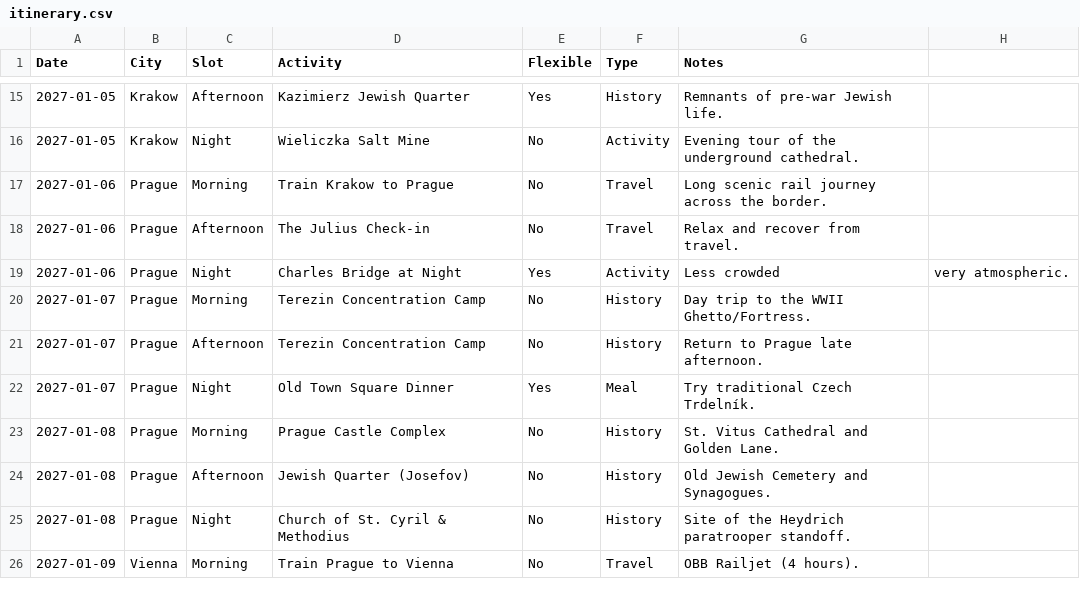
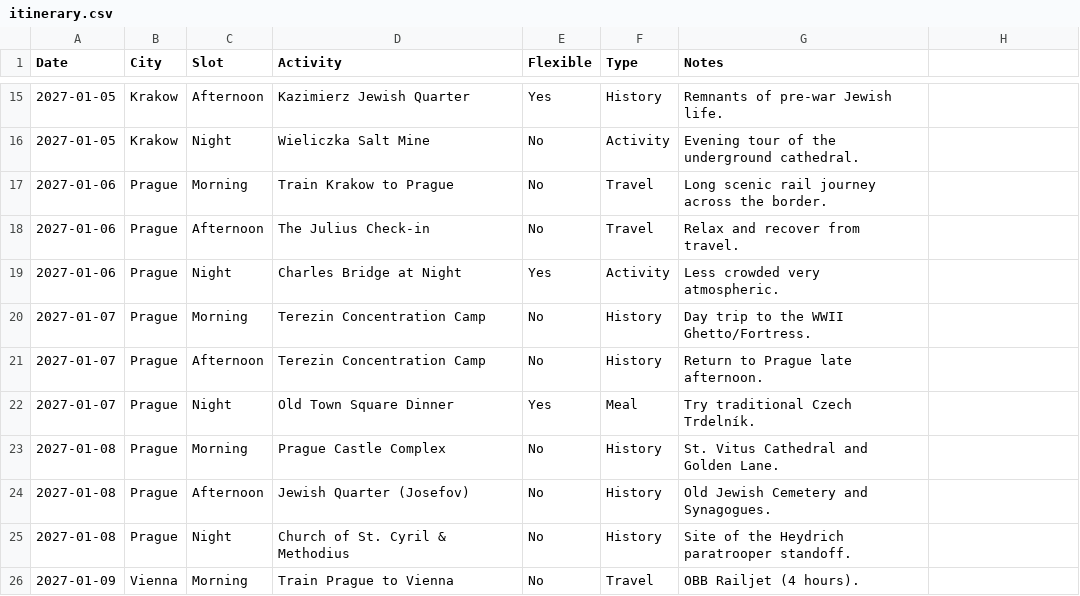
Before and after one commit to simmonsaidan90-rgb/europe-2027, a CSV file: itinerary.csv, drawn as a sheet; only a part is shown, gaps mark what is left out.

Commit message:
Update itinerary.csv

```diff
--- a/itinerary.csv
+++ b/itinerary.csv
@@ -18,3 +18,3 @@ Date,City,Slot,Activity,Flexible,Type,Notes
 2027-01-06,Prague,Afternoon,The Julius Check-in,No,Travel,Relax and recover from travel.
-2027-01-06,Prague,Night,Charles Bridge at Night,Yes,Activity,Less crowded, very atmospheric.
+2027-01-06,Prague,Night,Charles Bridge at Night,Yes,Activity,Less crowded very atmospheric.
 2027-01-07,Prague,Morning,Terezin Concentration Camp,No,History,Day trip to the WWII Ghetto/Fortress.
```
